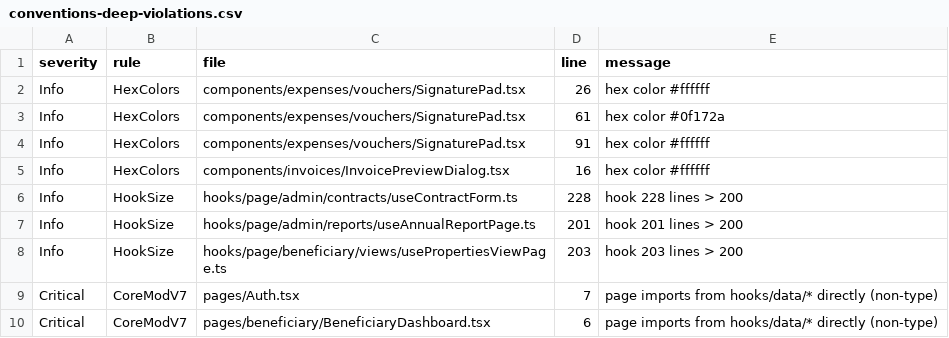
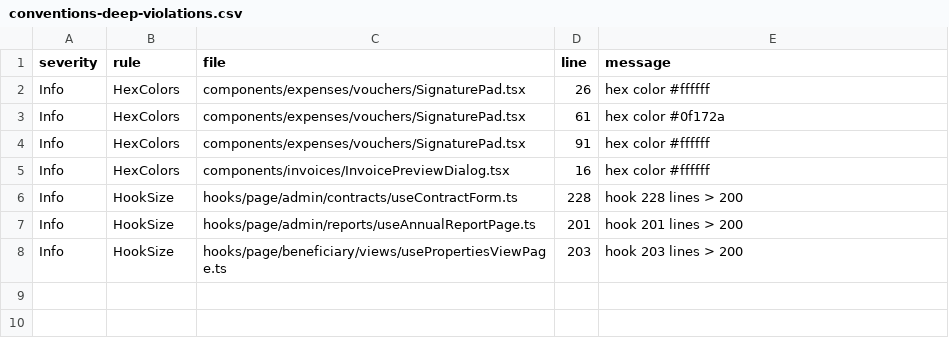
Before and after one commit to marzoouq/waqf-mr, a CSV file: audit/conventions-deep-violations.csv, drawn as a sheet; the diff names each change by its address in the sheet, - before the commit and + after, or states it on an @@ line.

```diff
--- a/audit/conventions-deep-violations.csv
+++ b/audit/conventions-deep-violations.csv
-row 9: Critical | CoreModV7 | pages/Auth.tsx | 7 | page imports from hooks/data/* directly (non-type)
-row 10: Critical | CoreModV7 | pages/beneficiary/BeneficiaryDashboard.tsx | 6 | page imports from hooks/data/* directly (non-type)
```
Also changed, not shown: audit/structure-inventory.csv, 4 other files.
